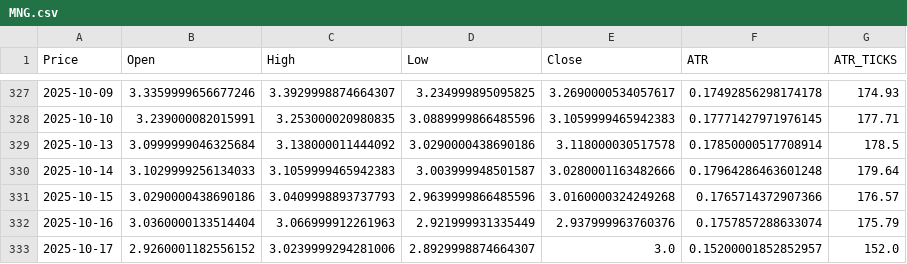
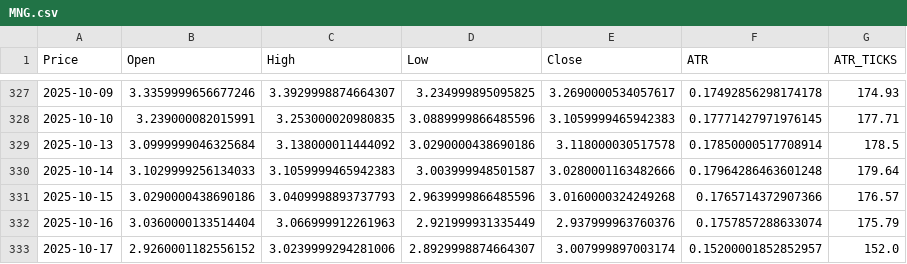
Before and after one commit to tusiklavan13/QuickLot, a CSV file: history/MNG.csv, drawn as a sheet; only a part is shown, gaps mark what is left out; the diff names each change by its address in the sheet, - before the commit and + after, or states it on an @@ line.

Commit message:
chore(history): update CSV + market-history.json

```diff
--- a/history/MNG.csv
+++ b/history/MNG.csv
-E333 (Close): 3.0
+E333 (Close): 3.007999897003174
```
Also changed, not shown: history/CL.csv, history/MCL.csv, 16 other files.
